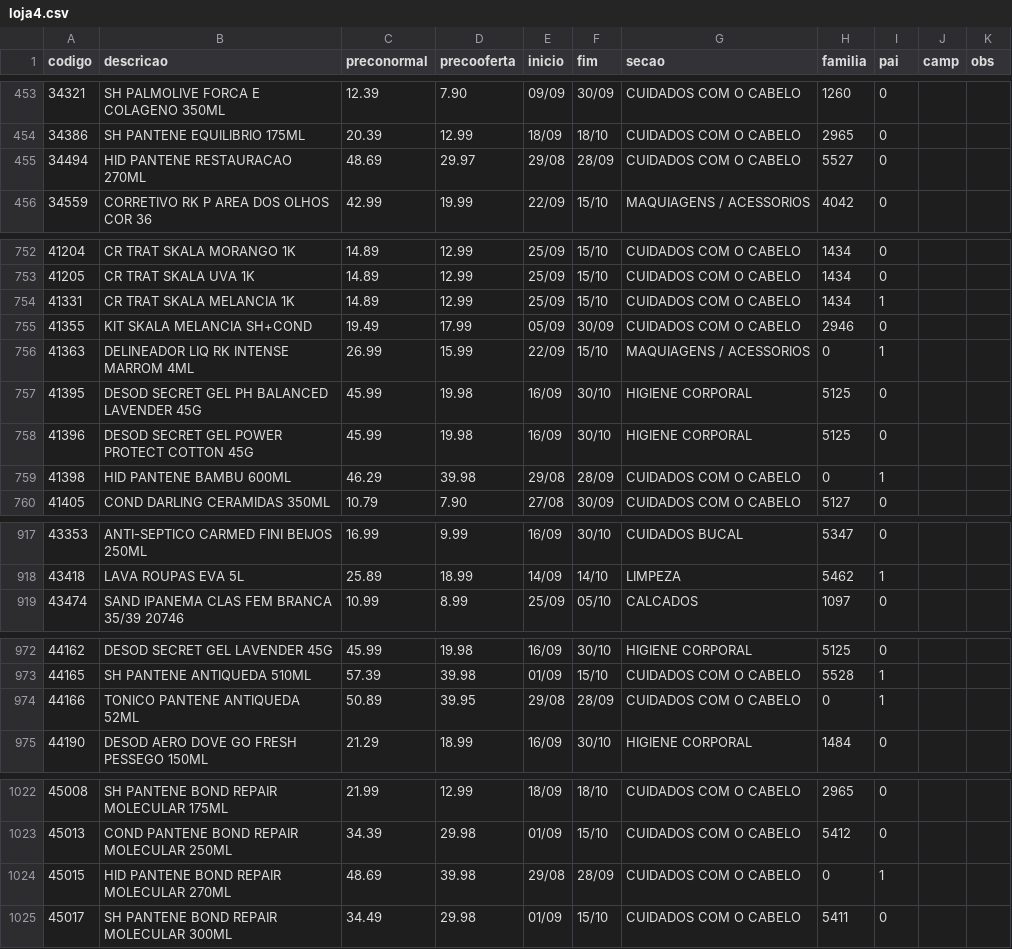
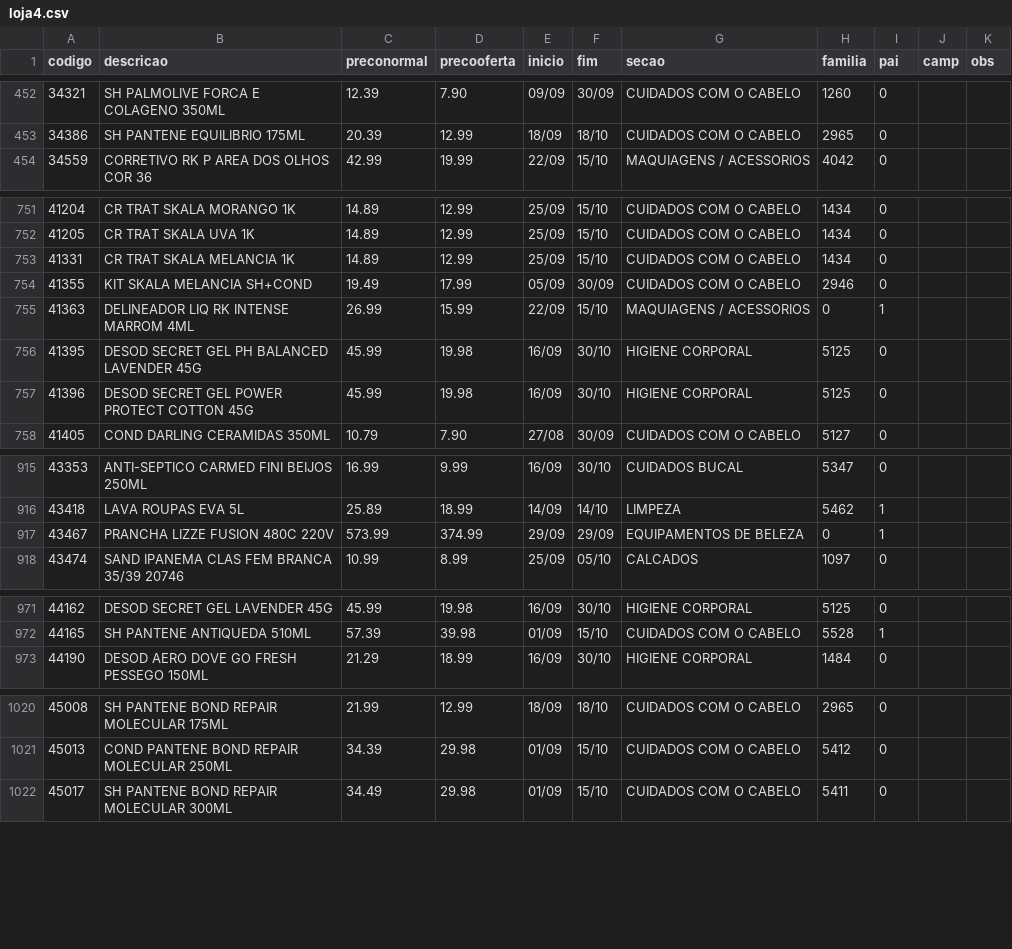
Before and after one commit to luciano504/placas, a CSV file: data/loja4.csv, drawn as a sheet; only a part is shown, gaps mark what is left out; the diff covers the shown part only.

```diff
--- a/data/loja4.csv
+++ b/data/loja4.csv
@@ -454,3 +453,2 @@ codigo,descricao,preconormal,precooferta,inicio,fim,secao,familia,pai,camp,obs
 34386,SH PANTENE EQUILIBRIO 175ML,20.39,12.99,18/09,18/10,CUIDADOS COM O CABELO,2965,0,,
-34494,HID PANTENE RESTAURACAO 270ML,48.69,29.97,29/08,28/09,CUIDADOS COM O CABELO,5527,0,,
 34559,CORRETIVO RK P  AREA DOS OLHOS COR 36,42.99,19.99,22/09,15/10,MAQUIAGENS / ACESSORIOS,4042,0,,
@@ -753,3 +752,3 @@ codigo,descricao,preconormal,precooferta,inicio,fim,secao,familia,pai,camp,obs
 41205,CR TRAT SKALA UVA 1K,14.89,12.99,25/09,15/10,CUIDADOS COM O CABELO,1434,0,,
-41331,CR TRAT SKALA MELANCIA 1K,14.89,12.99,25/09,15/10,CUIDADOS COM O CABELO,1434,1,,
+41331,CR TRAT SKALA MELANCIA 1K,14.89,12.99,25/09,15/10,CUIDADOS COM O CABELO,1434,0,,
 41355,KIT SKALA MELANCIA SH+COND,19.49,17.99,05/09,30/09,CUIDADOS COM O CABELO,2946,0,,
@@ -758,3 +757,2 @@ codigo,descricao,preconormal,precooferta,inicio,fim,secao,familia,pai,camp,obs
 41396,DESOD SECRET GEL POWER PROTECT COTTON 45G,45.99,19.98,16/09,30/10,HIGIENE CORPORAL,5125,0,,
-41398,HID PANTENE BAMBU 600ML,46.29,39.98,29/08,28/09,CUIDADOS COM O CABELO,0,1,,
 41405,COND DARLING CERAMIDAS 350ML,10.79,7.90,27/08,30/09,CUIDADOS COM O CABELO,5127,0,,
@@ -918,2 +916,3 @@ codigo,descricao,preconormal,precooferta,inicio,fim,secao,familia,pai,camp,obs
 43418,LAVA ROUPAS EVA 5L,25.89,18.99,14/09,14/10,LIMPEZA,5462,1,,
+43467,PRANCHA LIZZE FUSION 480C 220V,573.99,374.99,29/09,29/09,EQUIPAMENTOS DE BELEZA,0,1,,
 43474,SAND IPANEMA CLAS FEM BRANCA 35/39 20746,10.99,8.99,25/09,05/10,CALCADOS,1097,0,,
@@ -973,3 +972,2 @@ codigo,descricao,preconormal,precooferta,inicio,fim,secao,familia,pai,camp,obs
 44165,SH PANTENE ANTIQUEDA 510ML,57.39,39.98,01/09,15/10,CUIDADOS COM O CABELO,5528,1,,
-44166,TONICO PANTENE ANTIQUEDA 52ML,50.89,39.95,29/08,28/09,CUIDADOS COM O CABELO,0,1,,
 44190,DESOD AERO DOVE GO FRESH PESSEGO 150ML,21.29,18.99,16/09,30/10,HIGIENE CORPORAL,1484,0,,
@@ -1023,3 +1021,2 @@ codigo,descricao,preconormal,precooferta,inicio,fim,secao,familia,pai,camp,obs
 45013,COND PANTENE BOND REPAIR MOLECULAR 250ML,34.39,29.98,01/09,15/10,CUIDADOS COM O CABELO,5412,0,,
-45015,HID PANTENE BOND REPAIR MOLECULAR 270ML,48.69,39.98,29/08,28/09,CUIDADOS COM O CABELO,0,1,,
 45017,SH PANTENE BOND REPAIR MOLECULAR 300ML,34.49,29.98,01/09,15/10,CUIDADOS COM O CABELO,5411,0,,
```
Also changed, not shown: 3 added rows, 8 removed rows and 3 edited cells elsewhere in this file, 8 other files.
